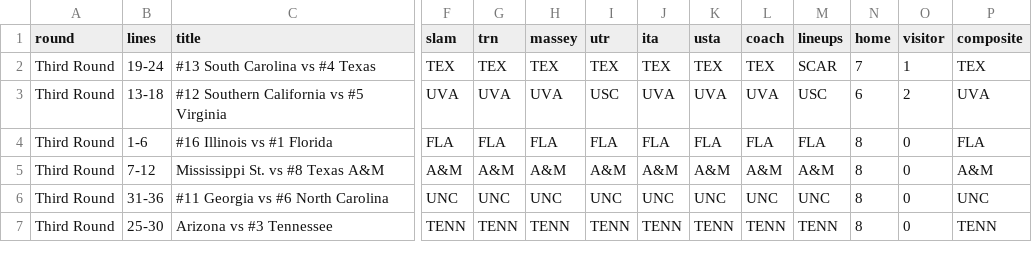
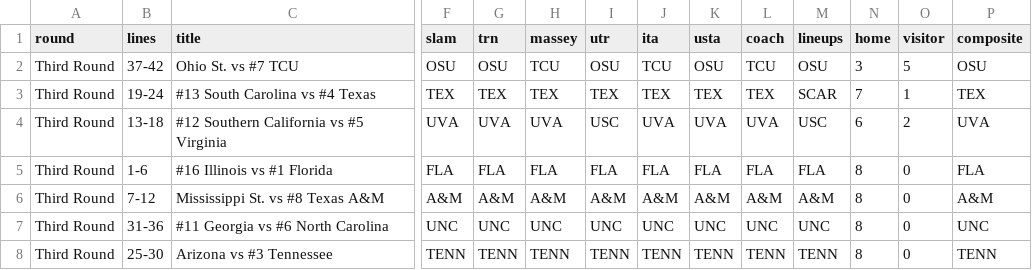
Before and after one commit to slam10s/may-madness, a TSV file: data/2020-21/ncaam/predictions.tsv, drawn as a sheet; only a part is shown, gaps mark what is left out; rows hold the shown columns only; the diff names each change by its address in the sheet, - before the commit and + after, or states it on an @@ line.

```diff
--- a/data/2020-21/ncaam/predictions.tsv
+++ b/data/2020-21/ncaam/predictions.tsv
+row 2: Third Round | 37-42 | Ohio St. vs #7 TCU | OSU | OSU | TCU | OSU | TCU | OSU | TCU | OSU | 3 | 5 | OSU
```
Also changed, not shown: data/2020-21/ncaam/schedule.tsv, data/2020-21/schedule/05-09.tsv, 7 other files.
